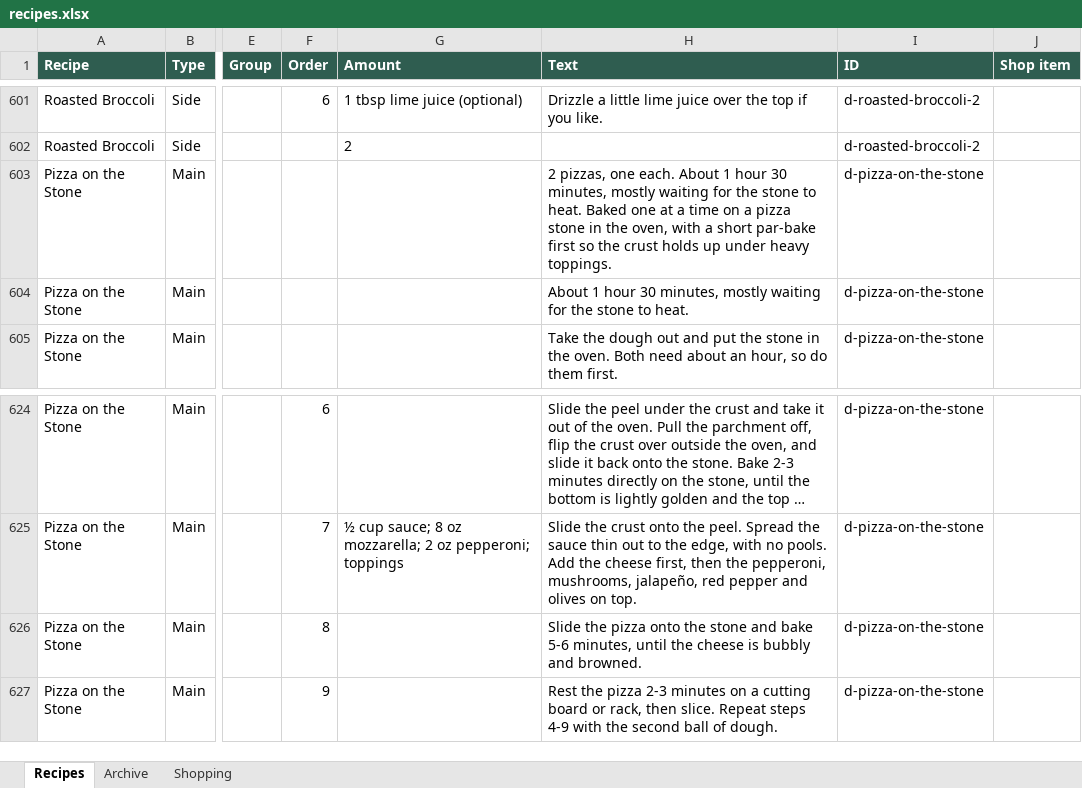
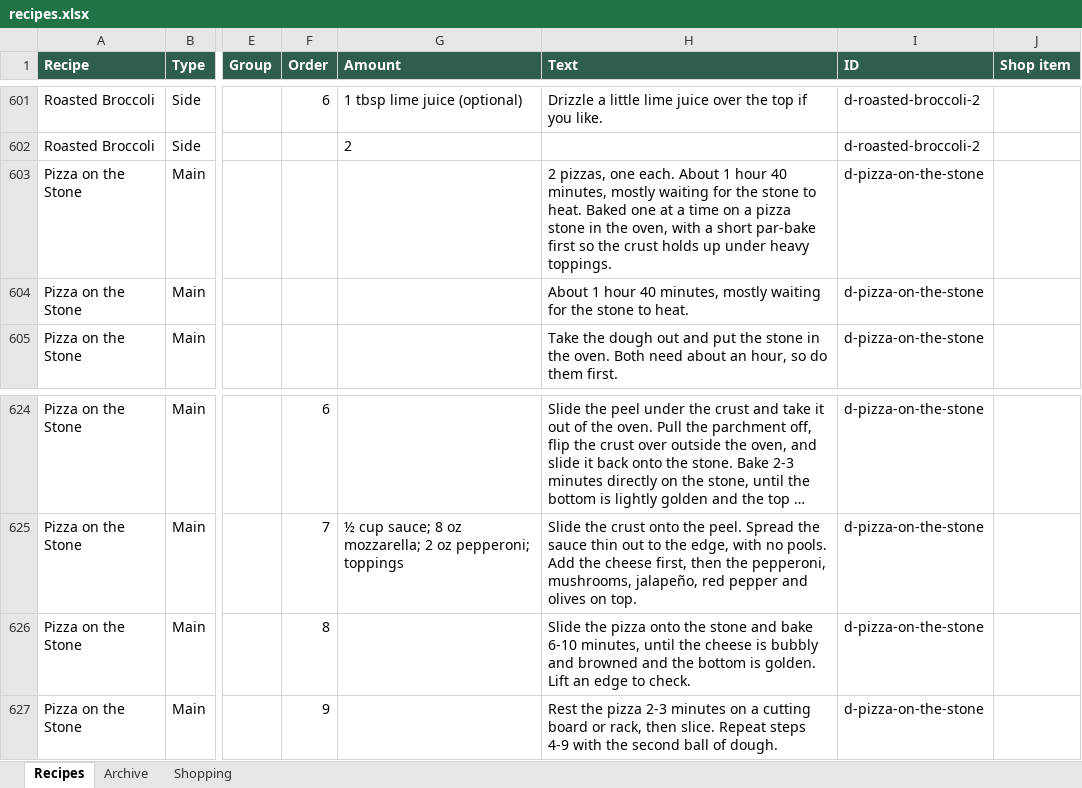
Before and after one commit to entquine/Recipes, an Excel workbook: recipes.xlsx, sheet Recipes, drawn as a sheet; only a part is shown, gaps mark what is left out; long unchanged cells end in …; values as stored, in another font and other column widths than the file's, no borders; the diff names each change by its address in the sheet, - before the commit and + after, or states it on an @@ line.

```diff
--- a/recipes.xlsx (sheet Recipes)
+++ b/recipes.xlsx (sheet Recipes)
-H603 (Text): …1 hour 30 minutes, mostly…
+H603 (Text): …1 hour 40 minutes, mostly…
-H604 (Text): …1 hour 30 minutes, mostly…
+H604 (Text): …1 hour 40 minutes, mostly…
-H626 (Text): …and bake 5-6 minutes, until the cheese is bubbly and browned.
+H626 (Text): …and bake 6-10 minutes, until the cheese is bubbly and browned and the bottom is golden. Lift an edge to check.
```
